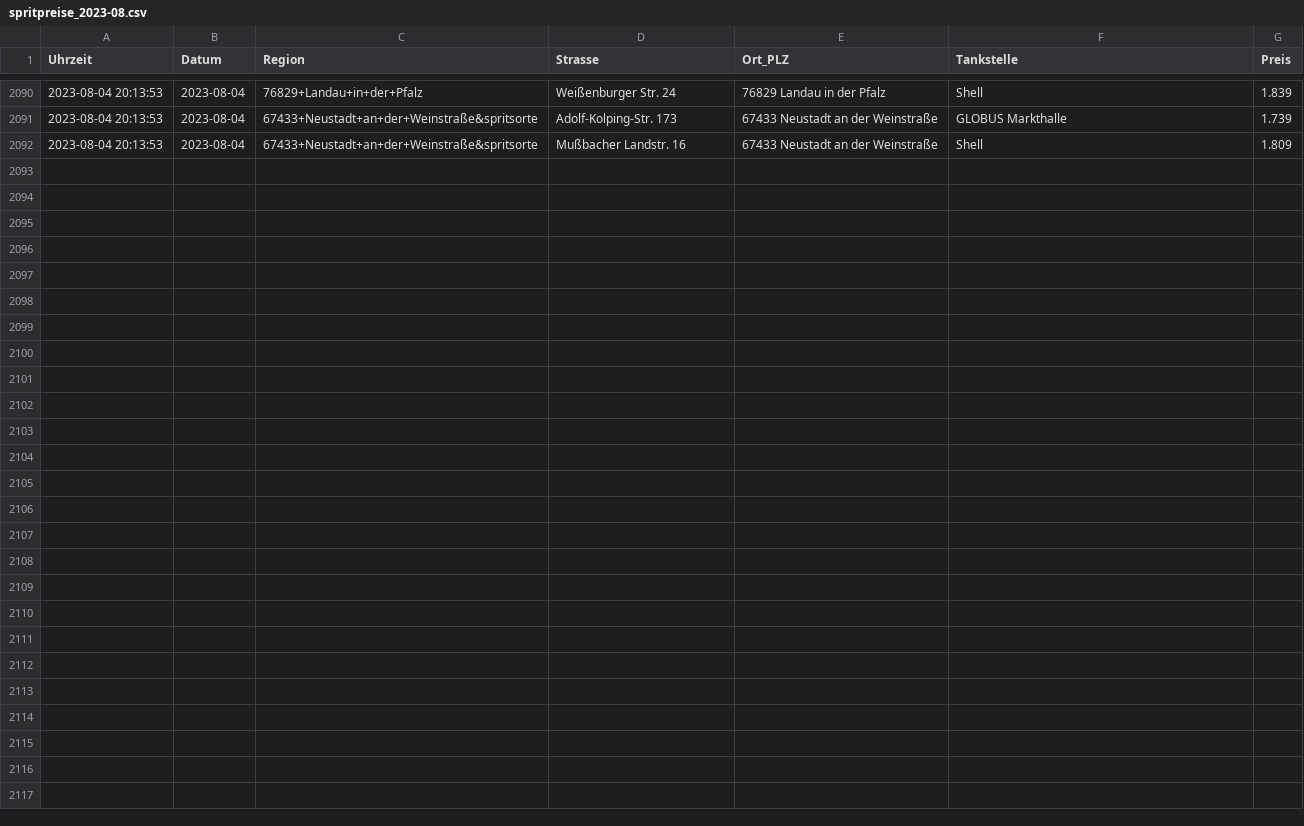
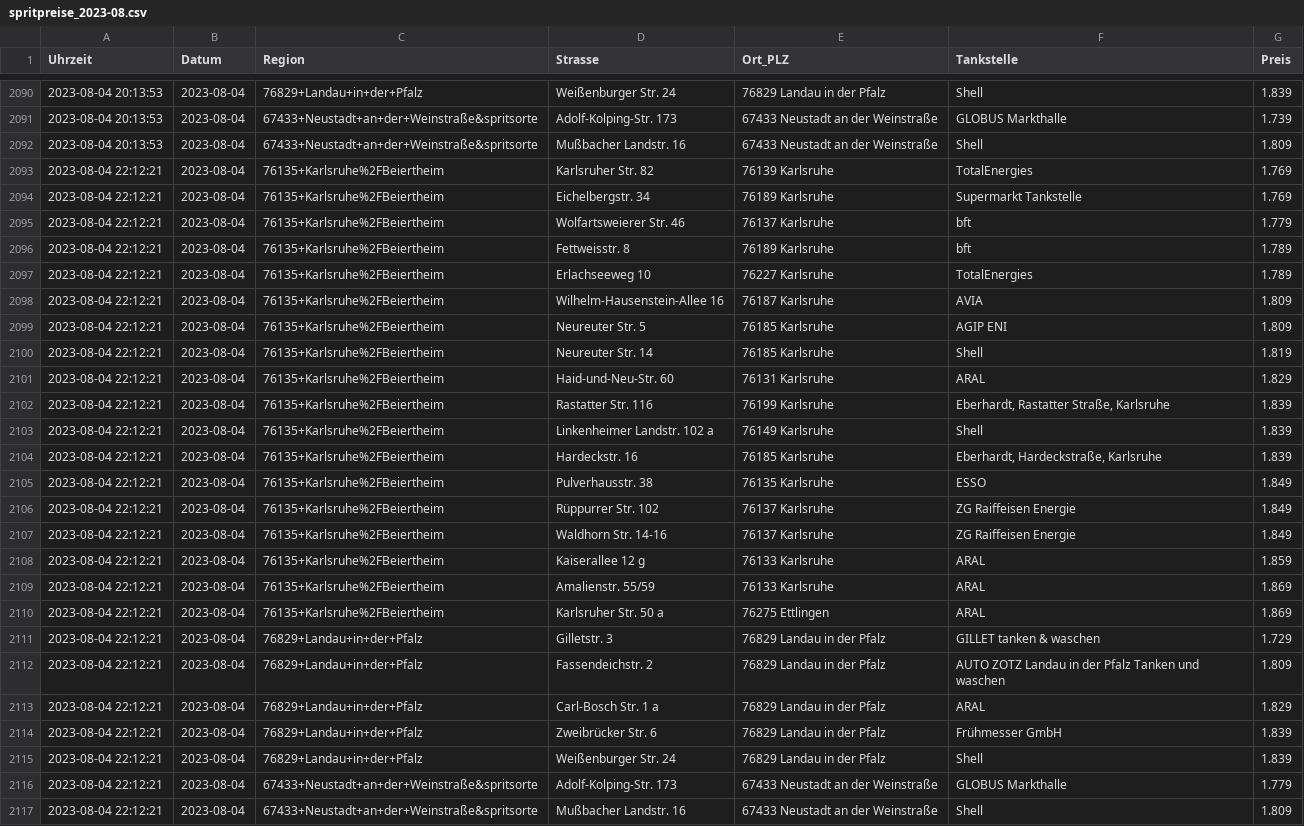
Before and after one commit to Sebbo28/SpritpreisFinder, a CSV file: data/raw/spritpreise_2023-08.csv, drawn as a sheet; only a part is shown, gaps mark what is left out; the diff names each change by its address in the sheet, - before the commit and + after, or states it on an @@ line.

```diff
--- a/data/raw/spritpreise_2023-08.csv
+++ b/data/raw/spritpreise_2023-08.csv
+row 2093: 2023-08-04 22:12:21 | 2023-08-04 | 76135+Karlsruhe%2FBeiertheim | Karlsruher Str. 82 | 76139 Karlsruhe | TotalEnergies | 1.769
+row 2094: 2023-08-04 22:12:21 | 2023-08-04 | 76135+Karlsruhe%2FBeiertheim | Eichelbergstr. 34 | 76189 Karlsruhe | Supermarkt Tankstelle | 1.769
+row 2095: 2023-08-04 22:12:21 | 2023-08-04 | 76135+Karlsruhe%2FBeiertheim | Wolfartsweierer Str. 46 | 76137 Karlsruhe | bft | 1.779
+row 2096: 2023-08-04 22:12:21 | 2023-08-04 | 76135+Karlsruhe%2FBeiertheim | Fettweisstr. 8 | 76189 Karlsruhe | bft | 1.789
+row 2097: 2023-08-04 22:12:21 | 2023-08-04 | 76135+Karlsruhe%2FBeiertheim | Erlachseeweg 10 | 76227 Karlsruhe | TotalEnergies | 1.789
+row 2098: 2023-08-04 22:12:21 | 2023-08-04 | 76135+Karlsruhe%2FBeiertheim | Wilhelm-Hausenstein-Allee 16 | 76187 Karlsruhe | AVIA | 1.809
+row 2099: 2023-08-04 22:12:21 | 2023-08-04 | 76135+Karlsruhe%2FBeiertheim | Neureuter Str. 5 | 76185 Karlsruhe | AGIP ENI | 1.809
+row 2100: 2023-08-04 22:12:21 | 2023-08-04 | 76135+Karlsruhe%2FBeiertheim | Neureuter Str. 14 | 76185 Karlsruhe | Shell | 1.819
+row 2101: 2023-08-04 22:12:21 | 2023-08-04 | 76135+Karlsruhe%2FBeiertheim | Haid-und-Neu-Str. 60 | 76131 Karlsruhe | ARAL | 1.829
+row 2102: 2023-08-04 22:12:21 | 2023-08-04 | 76135+Karlsruhe%2FBeiertheim | Rastatter Str. 116 | 76199 Karlsruhe | Eberhardt, Rastatter Straße, Karlsruhe | 1.839
+row 2103: 2023-08-04 22:12:21 | 2023-08-04 | 76135+Karlsruhe%2FBeiertheim | Linkenheimer Landstr. 102 a | 76149 Karlsruhe | Shell | 1.839
+row 2104: 2023-08-04 22:12:21 | 2023-08-04 | 76135+Karlsruhe%2FBeiertheim | Hardeckstr. 16 | 76185 Karlsruhe | Eberhardt, Hardeckstraße, Karlsruhe | 1.839
+row 2105: 2023-08-04 22:12:21 | 2023-08-04 | 76135+Karlsruhe%2FBeiertheim | Pulverhausstr. 38 | 76135 Karlsruhe | ESSO | 1.849
+row 2106: 2023-08-04 22:12:21 | 2023-08-04 | 76135+Karlsruhe%2FBeiertheim | Rüppurrer Str. 102 | 76137 Karlsruhe | ZG Raiffeisen Energie | 1.849
+row 2107: 2023-08-04 22:12:21 | 2023-08-04 | 76135+Karlsruhe%2FBeiertheim | Waldhorn Str. 14-16 | 76137 Karlsruhe | ZG Raiffeisen Energie | 1.849
+row 2108: 2023-08-04 22:12:21 | 2023-08-04 | 76135+Karlsruhe%2FBeiertheim | Kaiserallee 12 g | 76133 Karlsruhe | ARAL | 1.859
+row 2109: 2023-08-04 22:12:21 | 2023-08-04 | 76135+Karlsruhe%2FBeiertheim | Amalienstr. 55/59 | 76133 Karlsruhe | ARAL | 1.869
+row 2110: 2023-08-04 22:12:21 | 2023-08-04 | 76135+Karlsruhe%2FBeiertheim | Karlsruher Str. 50 a | 76275 Ettlingen | ARAL | 1.869
+row 2111: 2023-08-04 22:12:21 | 2023-08-04 | 76829+Landau+in+der+Pfalz | Gilletstr. 3 | 76829 Landau in der Pfalz | GILLET tanken & waschen | 1.729
+row 2112: 2023-08-04 22:12:21 | 2023-08-04 | 76829+Landau+in+der+Pfalz | Fassendeichstr. 2 | 76829 Landau in der Pfalz | AUTO ZOTZ Landau in der Pfalz Tanken und waschen | 1.809
+row 2113: 2023-08-04 22:12:21 | 2023-08-04 | 76829+Landau+in+der+Pfalz | Carl-Bosch Str. 1 a | 76829 Landau in der Pfalz | ARAL | 1.829
+row 2114: 2023-08-04 22:12:21 | 2023-08-04 | 76829+Landau+in+der+Pfalz | Zweibrücker Str. 6 | 76829 Landau in der Pfalz | Frühmesser GmbH | 1.839
+row 2115: 2023-08-04 22:12:21 | 2023-08-04 | 76829+Landau+in+der+Pfalz | Weißenburger Str. 24 | 76829 Landau in der Pfalz | Shell | 1.839
+row 2116: 2023-08-04 22:12:21 | 2023-08-04 | 67433+Neustadt+an+der+Weinstraße&spritsorte | Adolf-Kolping-Str. 173 | 67433 Neustadt an der Weinstraße | GLOBUS Markthalle | 1.779
+row 2117: 2023-08-04 22:12:21 | 2023-08-04 | 67433+Neustadt+an+der+Weinstraße&spritsorte | Mußbacher Landstr. 16 | 67433 Neustadt an der Weinstraße | Shell | 1.809
```
